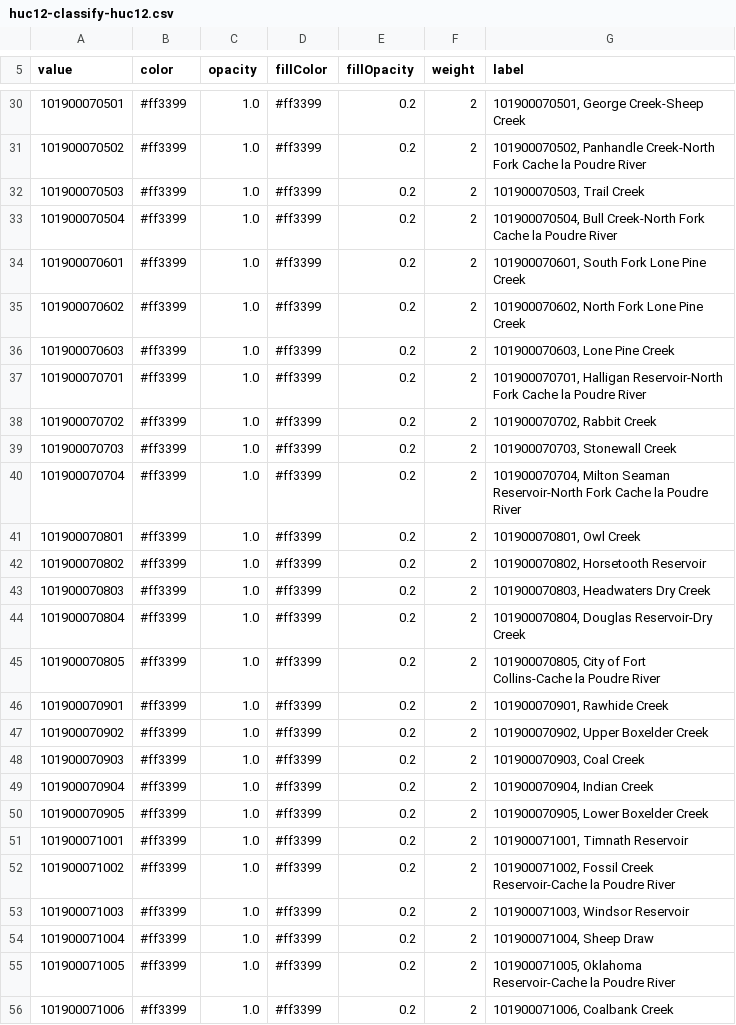
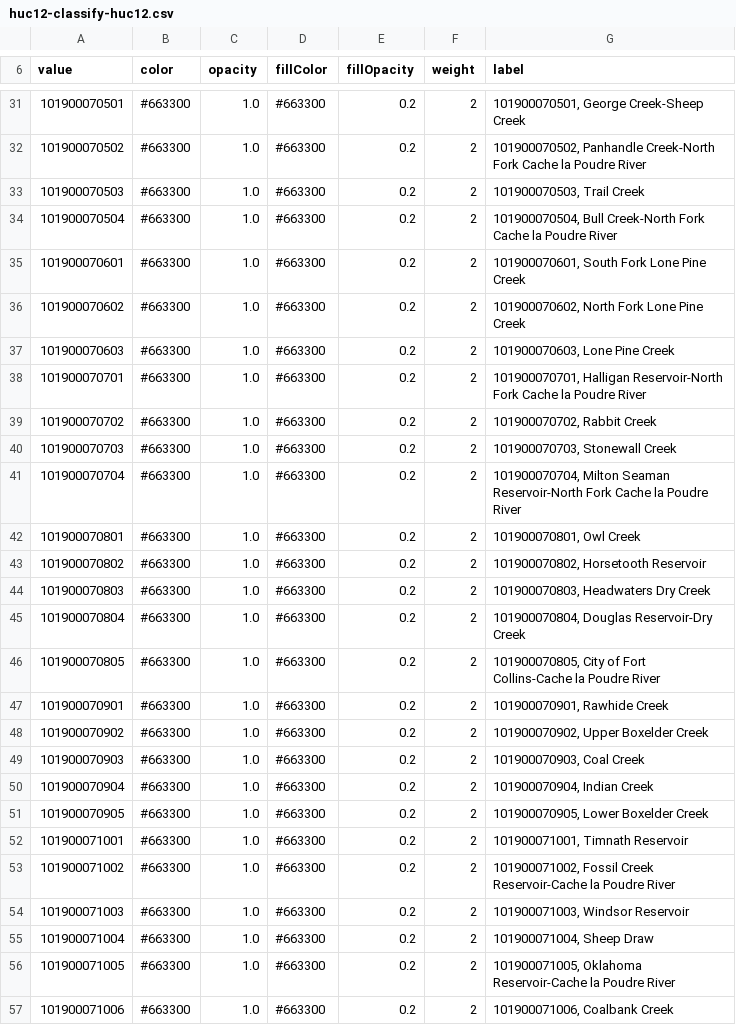
Before and after one commit to OpenWaterFoundation/owf-infomapper-poudre, a CSV file: workflow/BasinEntities/Physical-Basins/layers/huc12-classify-huc12.csv, drawn as a sheet; only a part is shown, gaps mark what is left out; the diff covers the shown part only.

```diff
--- a/workflow/BasinEntities/Physical-Basins/layers/huc12-classify-huc12.csv
+++ b/workflow/BasinEntities/Physical-Basins/layers/huc12-classify-huc12.csv
@@ -30,27 +31,27 @@ value,color,opacity,fillColor,fillOpacity,weight,label
-101900070501,#ff3399,1.0,#ff3399,0.2,2,"101900070501, George Creek-Sheep Creek"
-101900070502,#ff3399,1.0,#ff3399,0.2,2,"101900070502, Panhandle Creek-North Fork Cache la Poudre River"
-101900070503,#ff3399,1.0,#ff3399,0.2,2,"101900070503, Trail Creek"
-101900070504,#ff3399,1.0,#ff3399,0.2,2,"101900070504, Bull Creek-North Fork Cache la Poudre River"
-101900070601,#ff3399,1.0,#ff3399,0.2,2,"101900070601, South Fork Lone Pine Creek"
-101900070602,#ff3399,1.0,#ff3399,0.2,2,"101900070602, North Fork Lone Pine Creek"
-101900070603,#ff3399,1.0,#ff3399,0.2,2,"101900070603, Lone Pine Creek"
-101900070701,#ff3399,1.0,#ff3399,0.2,2,"101900070701, Halligan Reservoir-North Fork Cache la Poudre River"
-101900070702,#ff3399,1.0,#ff3399,0.2,2,"101900070702, Rabbit Creek"
-101900070703,#ff3399,1.0,#ff3399,0.2,2,"101900070703, Stonewall Creek"
-101900070704,#ff3399,1.0,#ff3399,0.2,2,"101900070704, Milton Seaman Reservoir-North Fork Cache la Poudre River"
-101900070801,#ff3399,1.0,#ff3399,0.2,2,"101900070801, Owl Creek"
-101900070802,#ff3399,1.0,#ff3399,0.2,2,"101900070802, Horsetooth Reservoir"
-101900070803,#ff3399,1.0,#ff3399,0.2,2,"101900070803, Headwaters Dry Creek"
-101900070804,#ff3399,1.0,#ff3399,0.2,2,"101900070804, Douglas Reservoir-Dry Creek"
-101900070805,#ff3399,1.0,#ff3399,0.2,2,"101900070805, City of Fort Collins-Cache la Poudre River"
-101900070901,#ff3399,1.0,#ff3399,0.2,2,"101900070901, Rawhide Creek"
-101900070902,#ff3399,1.0,#ff3399,0.2,2,"101900070902, Upper Boxelder Creek"
-101900070903,#ff3399,1.0,#ff3399,0.2,2,"101900070903, Coal Creek"
-101900070904,#ff3399,1.0,#ff3399,0.2,2,"101900070904, Indian Creek"
-101900070905,#ff3399,1.0,#ff3399,0.2,2,"101900070905, Lower Boxelder Creek"
-101900071001,#ff3399,1.0,#ff3399,0.2,2,"101900071001, Timnath Reservoir"
-101900071002,#ff3399,1.0,#ff3399,0.2,2,"101900071002, Fossil Creek Reservoir-Cache la Poudre River"
-101900071003,#ff3399,1.0,#ff3399,0.2,2,"101900071003, Windsor Reservoir"
-101900071004,#ff3399,1.0,#ff3399,0.2,2,"101900071004, Sheep Draw"
-101900071005,#ff3399,1.0,#ff3399,0.2,2,"101900071005, Oklahoma Reservoir-Cache la Poudre River"
-101900071006,#ff3399,1.0,#ff3399,0.2,2,"101900071006, Coalbank Creek"
+101900070501,#663300,1.0,#663300,0.2,2,"101900070501, George Creek-Sheep Creek"
+101900070502,#663300,1.0,#663300,0.2,2,"101900070502, Panhandle Creek-North Fork Cache la Poudre River"
+101900070503,#663300,1.0,#663300,0.2,2,"101900070503, Trail Creek"
+101900070504,#663300,1.0,#663300,0.2,2,"101900070504, Bull Creek-North Fork Cache la Poudre River"
+101900070601,#663300,1.0,#663300,0.2,2,"101900070601, South Fork Lone Pine Creek"
+101900070602,#663300,1.0,#663300,0.2,2,"101900070602, North Fork Lone Pine Creek"
+101900070603,#663300,1.0,#663300,0.2,2,"101900070603, Lone Pine Creek"
+101900070701,#663300,1.0,#663300,0.2,2,"101900070701, Halligan Reservoir-North Fork Cache la Poudre River"
+101900070702,#663300,1.0,#663300,0.2,2,"101900070702, Rabbit Creek"
+101900070703,#663300,1.0,#663300,0.2,2,"101900070703, Stonewall Creek"
+101900070704,#663300,1.0,#663300,0.2,2,"101900070704, Milton Seaman Reservoir-North Fork Cache la Poudre River"
+101900070801,#663300,1.0,#663300,0.2,2,"101900070801, Owl Creek"
+101900070802,#663300,1.0,#663300,0.2,2,"101900070802, Horsetooth Reservoir"
+101900070803,#663300,1.0,#663300,0.2,2,"101900070803, Headwaters Dry Creek"
+101900070804,#663300,1.0,#663300,0.2,2,"101900070804, Douglas Reservoir-Dry Creek"
+101900070805,#663300,1.0,#663300,0.2,2,"101900070805, City of Fort Collins-Cache la Poudre River"
+101900070901,#663300,1.0,#663300,0.2,2,"101900070901, Rawhide Creek"
+101900070902,#663300,1.0,#663300,0.2,2,"101900070902, Upper Boxelder Creek"
+101900070903,#663300,1.0,#663300,0.2,2,"101900070903, Coal Creek"
+101900070904,#663300,1.0,#663300,0.2,2,"101900070904, Indian Creek"
+101900070905,#663300,1.0,#663300,0.2,2,"101900070905, Lower Boxelder Creek"
+101900071001,#663300,1.0,#663300,0.2,2,"101900071001, Timnath Reservoir"
+101900071002,#663300,1.0,#663300,0.2,2,"101900071002, Fossil Creek Reservoir-Cache la Poudre River"
+101900071003,#663300,1.0,#663300,0.2,2,"101900071003, Windsor Reservoir"
+101900071004,#663300,1.0,#663300,0.2,2,"101900071004, Sheep Draw"
+101900071005,#663300,1.0,#663300,0.2,2,"101900071005, Oklahoma Reservoir-Cache la Poudre River"
+101900071006,#663300,1.0,#663300,0.2,2,"101900071006, Coalbank Creek"
```
Also changed, not shown: 1 added row and 53 edited cells elsewhere in this file, workflow/BasinEntities/Physical-Basins/layers/huc10-classify-huc10.csv, 44 other files.
